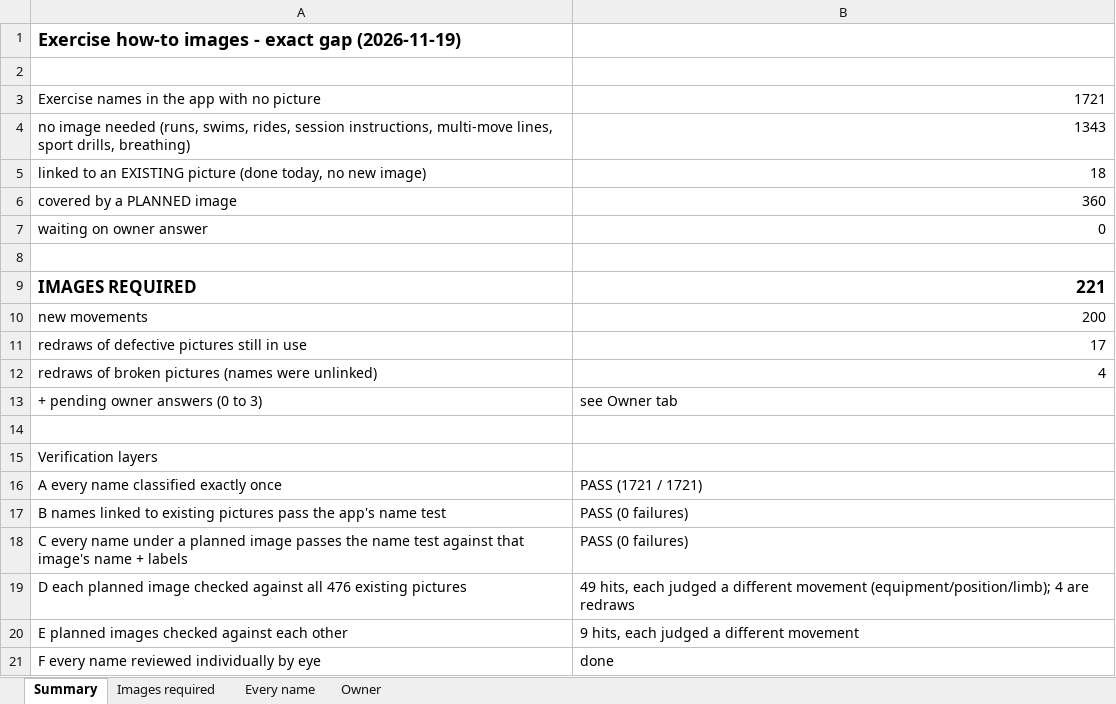
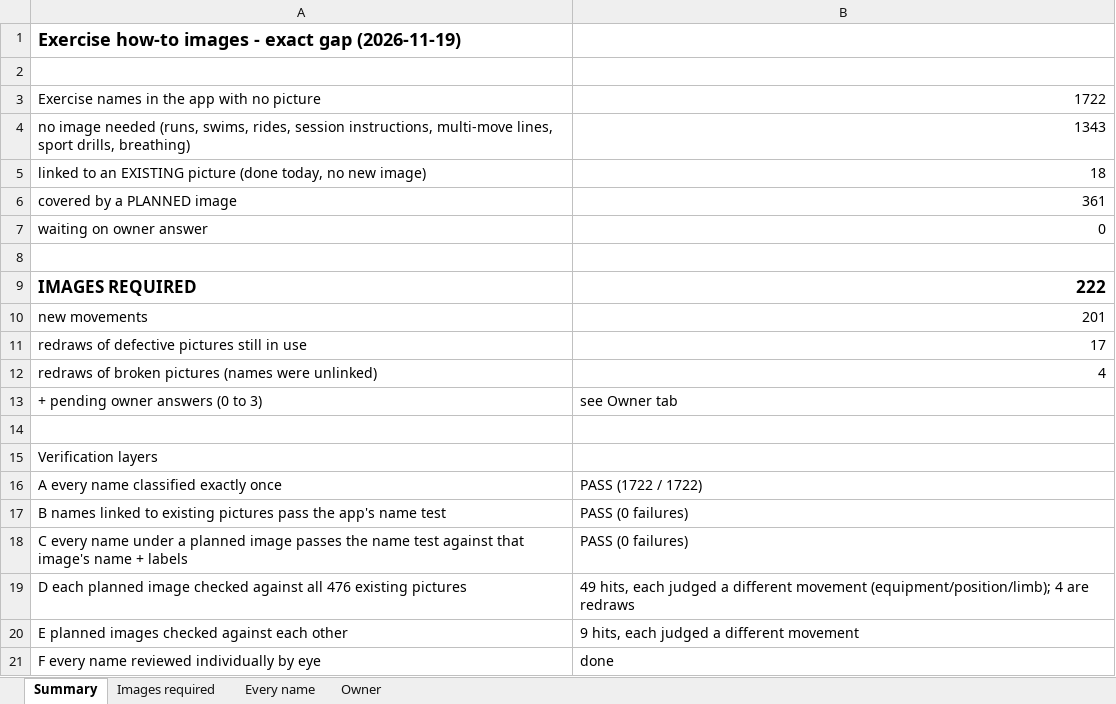
Before and after one commit to AntIoannidis44/somax-app, an Excel workbook: howto-pipeline/plan/image_gap.xlsx, sheet Summary, drawn as a sheet; values as stored, in another font and other column widths than the file's, no borders; the diff names each change by its address in the sheet, - before the commit and + after, or states it on an @@ line.

```diff
--- a/howto-pipeline/plan/image_gap.xlsx (sheet Summary)
+++ b/howto-pipeline/plan/image_gap.xlsx (sheet Summary)
-B3: 1721
+B3: 1722
-B6: 360
+B6: 361
-B9: 221
+B9: 222
-B10: 200
+B10: 201
-B16: PASS (1721 / 1721)
+B16: PASS (1722 / 1722)
```
Also changed, not shown: sheet Images required, sheet Every name, 9 other files.
